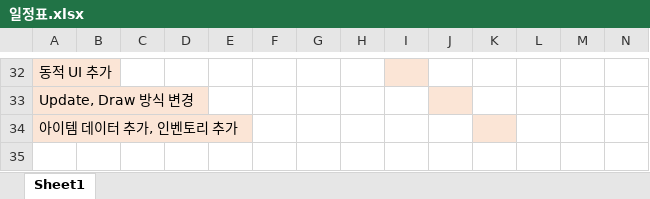
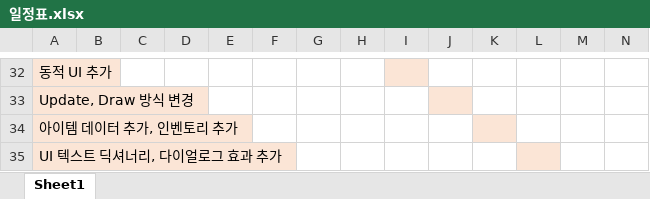
Before and after one commit to molinadejan/Pokemon-Gold, an Excel workbook: 포켓몬스터 골드 프로젝트 자료/일정표.xlsx, sheet Sheet1, drawn as a sheet; only a part is shown, gaps mark what is left out; values as stored, in another font and other column widths than the file's, no borders; rows hold the shown columns only; the diff names each change by its address in the sheet, - before the commit and + after, or states it on an @@ line.

Commit message:
Update Data

```diff
--- a/포켓몬스터 골드 프로젝트 자료/일정표.xlsx (sheet Sheet1)
+++ b/포켓몬스터 골드 프로젝트 자료/일정표.xlsx (sheet Sheet1)
+row 35: UI 텍스트 딕셔너리, 다이얼로그 효과 추가
```
Also changed, not shown: 5 other files.
